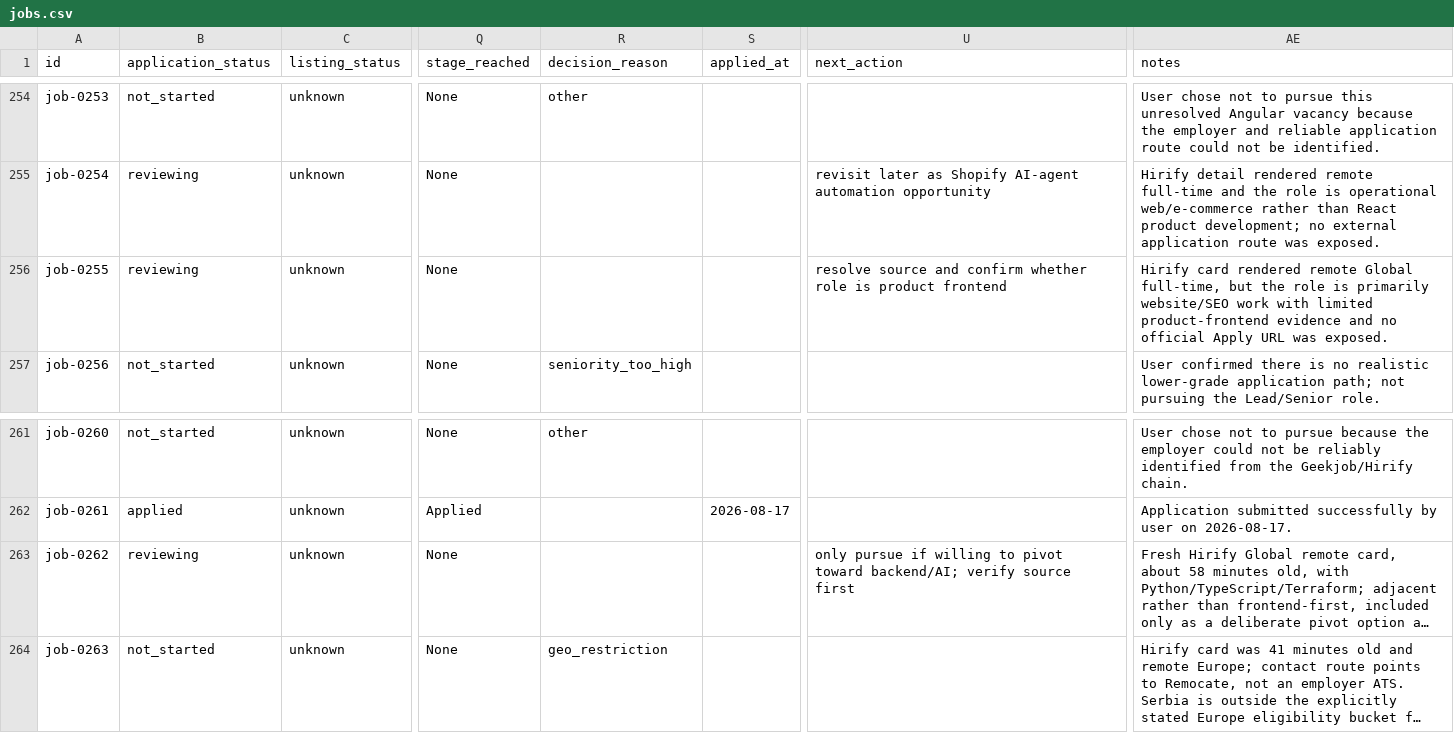
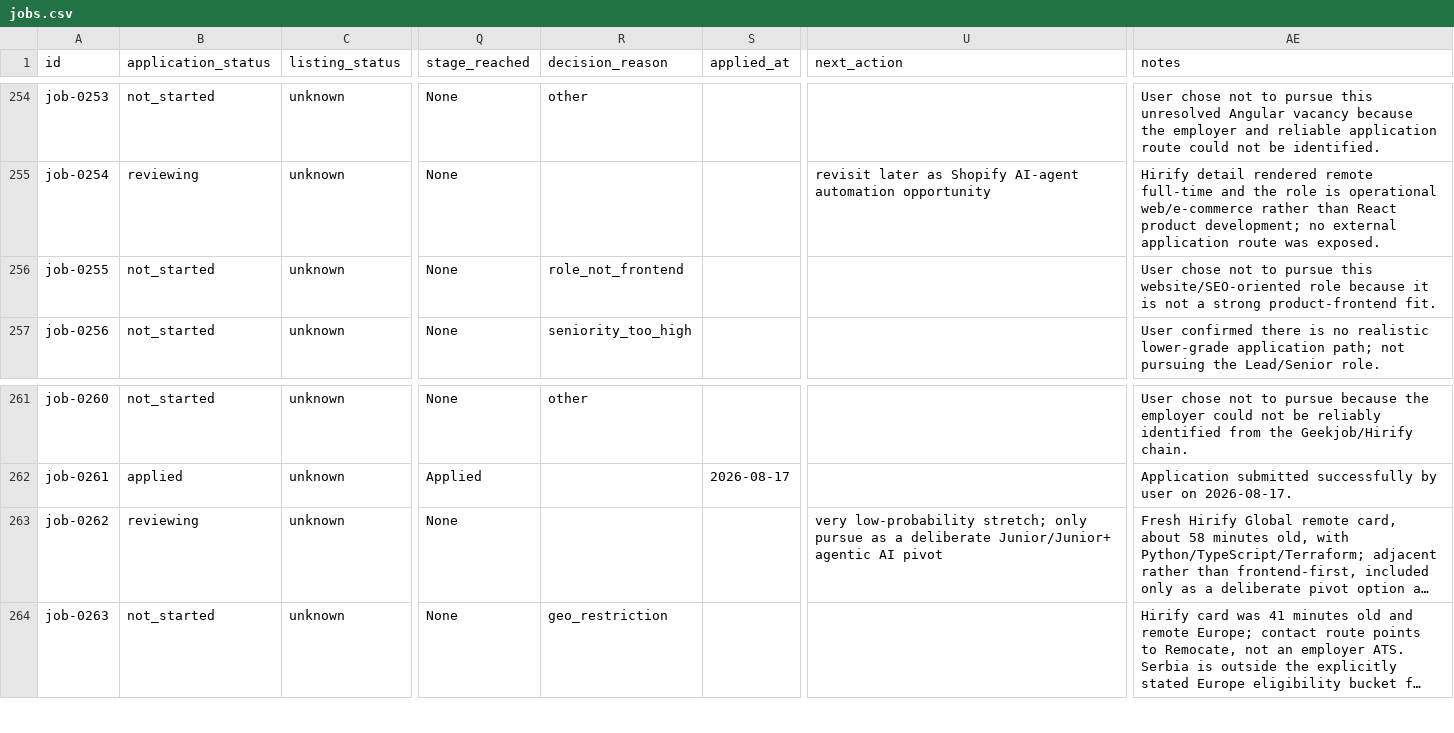
Before and after one commit to stupidkubik/job-searcher, a CSV file: data/jobs.csv, drawn as a sheet; only a part is shown, gaps mark what is left out; long unchanged cells end in …; the diff names each change by its address in the sheet, - before the commit and + after, or states it on an @@ line.

```diff
--- a/data/jobs.csv
+++ b/data/jobs.csv
-B256 (application_status): reviewing
+B256 (application_status): not_started
-R256 (decision_reason): (empty)
+R256 (decision_reason): role_not_frontend
-U256 (next_action): resolve source and confirm whether role is product frontend
+U256 (next_action): (empty)
-AE256 (notes): Hirify card rendered remote Global full-time, but the role is primarily website/SEO work with limited product-frontend evidence and no official Apply URL was exposed.
+AE256 (notes): User chose not to pursue this website/SEO-oriented role because it is not a strong product-frontend fit.
-U263 (next_action): only pursue if willing to pivot toward backend/AI; verify source first
+U263 (next_action): very low-probability stretch; only pursue as a deliberate Junior/Junior+ agentic AI pivot
```
Also changed, not shown: 2 other files.
